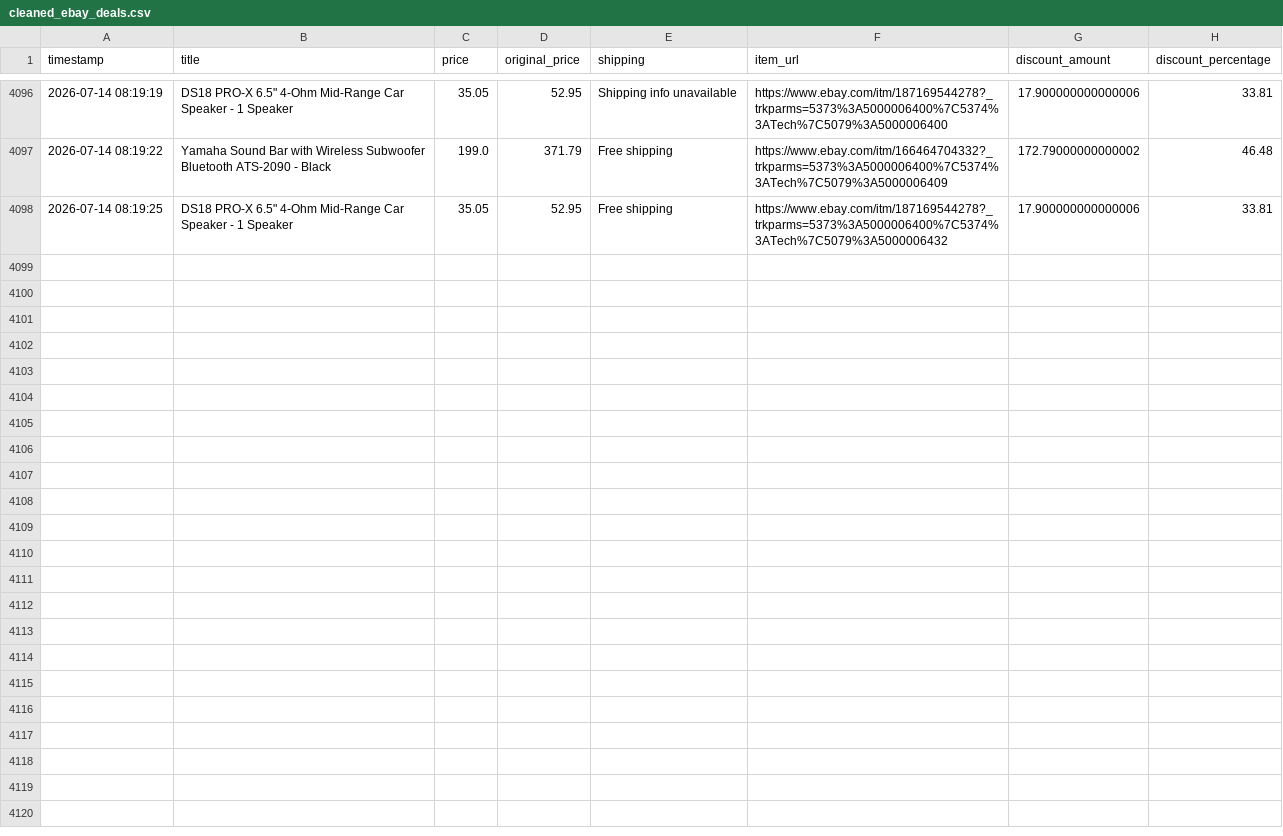
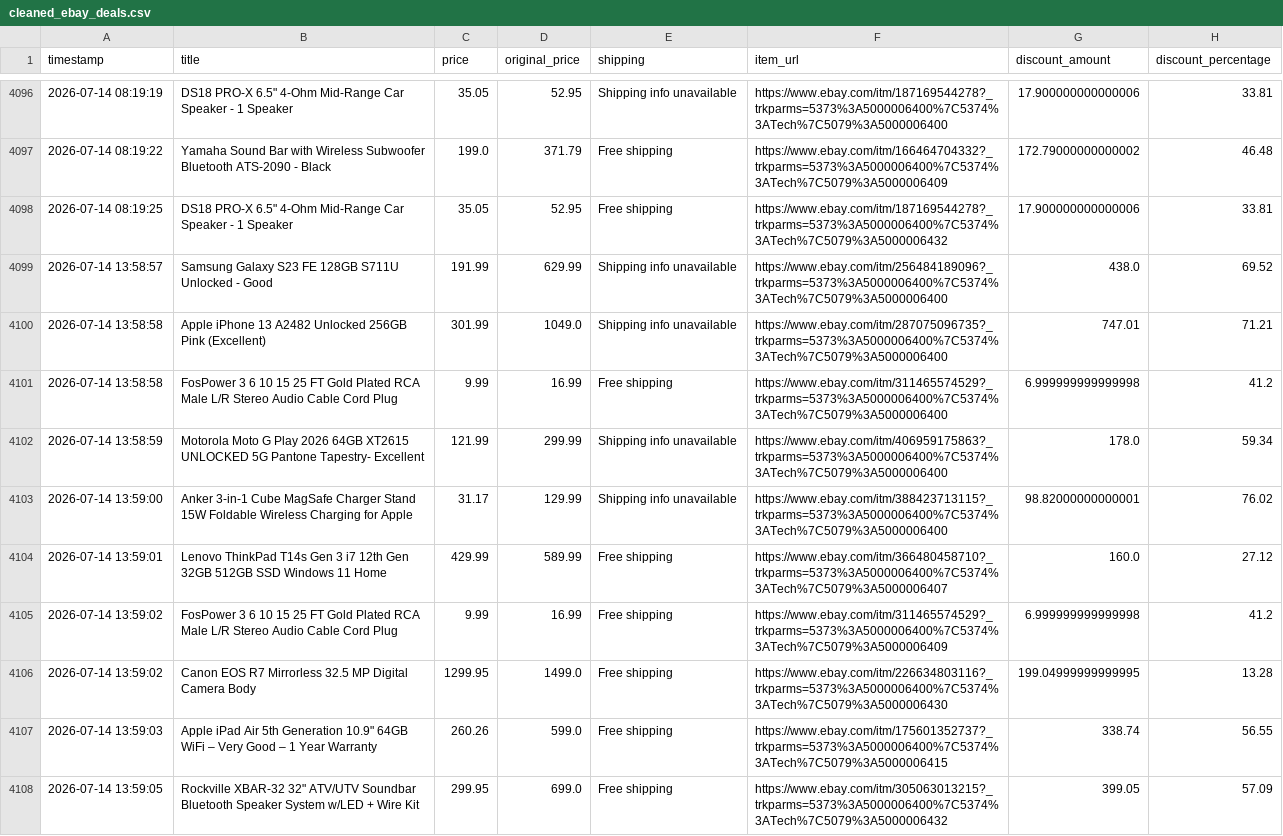
Before and after one commit to rawanb8/ebay_scraper, a CSV file: cleaned_ebay_deals.csv, drawn as a sheet; only a part is shown, gaps mark what is left out.

```diff
--- a/cleaned_ebay_deals.csv
+++ b/cleaned_ebay_deals.csv
@@ -4098 +4098,11 @@ timestamp,title,price,original_price,shipping,item_url,discount_amount,discount_
 2026-07-14 08:19:25,"DS18 PRO-X 6.5""  4-Ohm Mid-Range Car Speaker - 1 Speaker",35.05,52.95,Free shipping,https://www.ebay.com/itm/187169544278?_trkparms=5373%3A5000006400%7C5374%3ATech%7C5079%3A5000006432,17.900000000000006,33.81
+2026-07-14 13:58:57,Samsung Galaxy S23 FE 128GB S711U Unlocked - Good,191.99,629.99,Shipping info unavailable,https://www.ebay.com/itm/256484189096?_trkparms=5373%3A5000006400%7C5374%3ATech%7C5079%3A5000006400,438.0,69.52
+2026-07-14 13:58:58,Apple iPhone 13 A2482 Unlocked 256GB Pink (Excellent),301.99,1049.0,Shipping info unavailable,https://www.ebay.com/itm/287075096735?_trkparms=5373%3A5000006400%7C5374%3ATech%7C5079%3A5000006400,747.01,71.21
+2026-07-14 13:58:58,FosPower 3 6 10 15 25 FT Gold Plated RCA Male L/R Stereo Audio Cable Cord Plug,9.99,16.99,Free shipping,https://www.ebay.com/itm/311465574529?_trkparms=5373%3A5000006400%7C5374%3ATech%7C5079%3A5000006400,6.999999999999998,41.2
+2026-07-14 13:58:59,Motorola Moto G Play 2026 64GB XT2615 UNLOCKED 5G Pantone Tapestry- Excellent,121.99,299.99,Shipping info unavailable,https://www.ebay.com/itm/406959175863?_trkparms=5373%3A5000006400%7C5374%3ATech%7C5079%3A5000006400,178.0,59.34
+2026-07-14 13:59:00,Anker 3-in-1 Cube MagSafe Charger Stand 15W Foldable Wireless Charging for Apple,31.17,129.99,Shipping info unavailable,https://www.ebay.com/itm/388423713115?_trkparms=5373%3A5000006400%7C5374%3ATech%7C5079%3A5000006400,98.82000000000001,76.02
+2026-07-14 13:59:01,Lenovo ThinkPad T14s Gen 3 i7 12th Gen 32GB 512GB SSD Windows 11 Home,429.99,589.99,Free shipping,https://www.ebay.com/itm/366480458710?_trkparms=5373%3A5000006400%7C5374%3ATech%7C5079%3A5000006407,160.0,27.12
+2026-07-14 13:59:02,FosPower 3 6 10 15 25 FT Gold Plated RCA Male L/R Stereo Audio Cable Cord Plug,9.99,16.99,Free shipping,https://www.ebay.com/itm/311465574529?_trkparms=5373%3A5000006400%7C5374%3ATech%7C5079%3A5000006409,6.999999999999998,41.2
+2026-07-14 13:59:02,Canon EOS R7 Mirrorless 32.5 MP Digital Camera Body,1299.95,1499.0,Free shipping,https://www.ebay.com/itm/226634803116?_trkparms=5373%3A5000006400%7C5374%3ATech%7C5079%3A5000006430,199.04999999999995,13.28
+2026-07-14 13:59:03,"Apple iPad Air 5th Generation 10.9"" 64GB WiFi – Very Good – 1 Year Warranty",260.26,599.0,Free shipping,https://www.ebay.com/itm/175601352737?_trkparms=5373%3A5000006400%7C5374%3ATech%7C5079%3A5000006415,338.74,56.55
+2026-07-14 13:59:05,"Rockville XBAR-32 32"" ATV/UTV Soundbar Bluetooth Speaker System w/LED + Wire Kit",299.95,699.0,Free shipping,https://www.ebay.com/itm/305063013215?_trkparms=5373%3A5000006400%7C5374%3ATech%7C5079%3A5000006432,399.05,57.09
```
